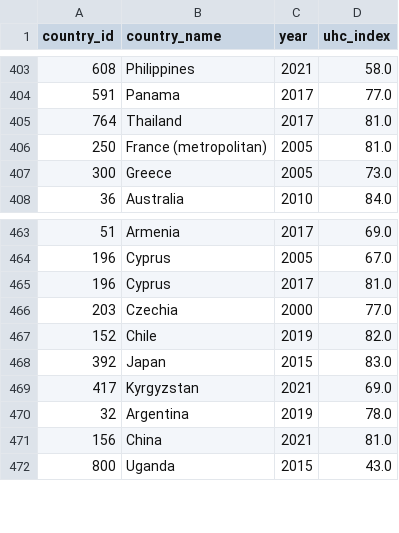
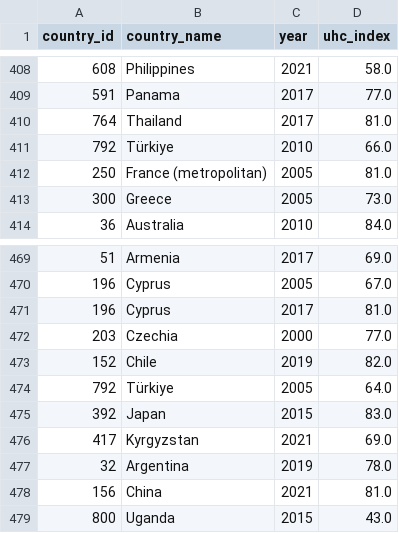
Before and after one commit to mira-bau/cancer_incidence_mortality, a CSV file: cancer_measures/processed/health_coverage.csv, drawn as a sheet; only a part is shown, gaps mark what is left out; the diff covers the shown part only; the diff names each change by its address in the sheet, - before the commit and + after, or states it on an @@ line.

```diff
--- a/cancer_measures/processed/health_coverage.csv
+++ b/cancer_measures/processed/health_coverage.csv
+row 411: 792 | Türkiye | 2010 | 66.0
+row 474: 792 | Türkiye | 2005 | 64.0
```
Also changed, not shown: 5 added rows elsewhere in this file, cancer_measures/processed/population.csv, 2 other files.
